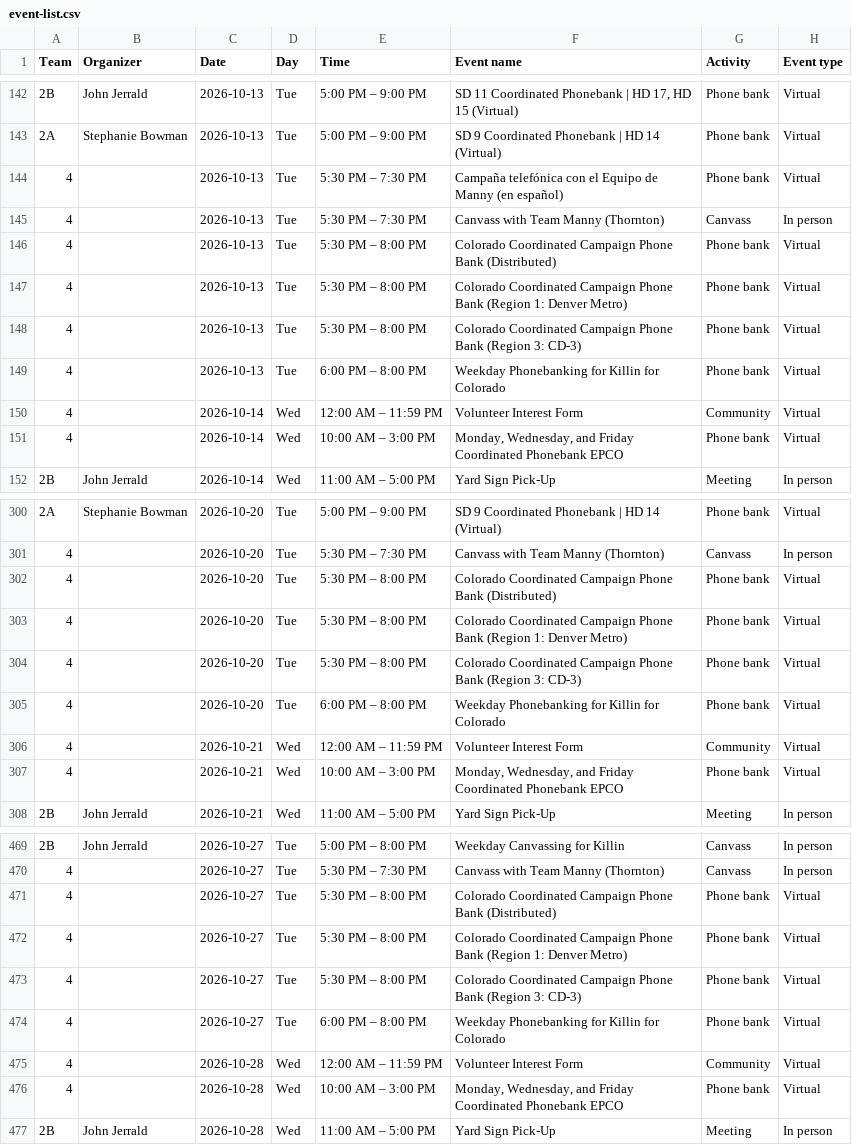
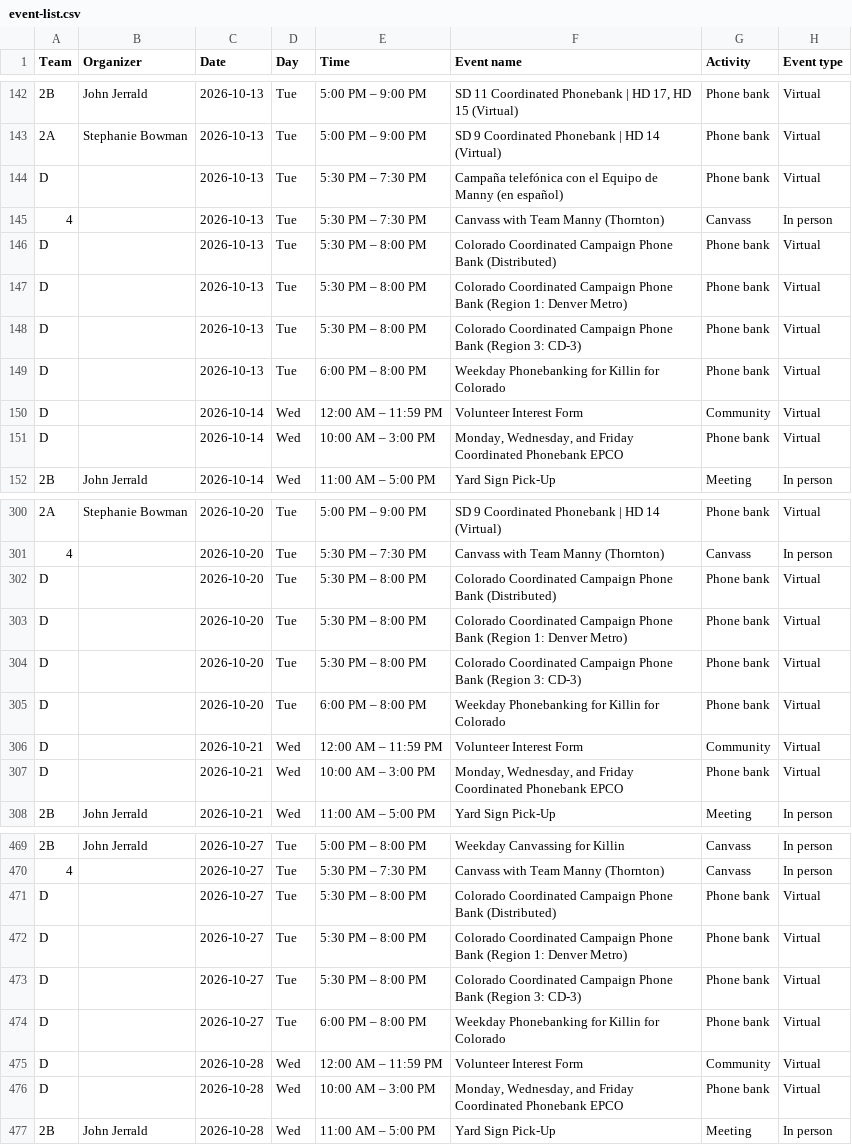
Before and after one commit to sierrarodriguez0507/regionsmap, a CSV file: event-list.csv, drawn as a sheet; only a part is shown, gaps mark what is left out; the diff covers the shown part only; the diff names each change by its address in the sheet, - before the commit and + after, or states it on an @@ line.

```diff
--- a/event-list.csv
+++ b/event-list.csv
-A144 (Team): 4
+A144 (Team): D
-A146:A151 (Team): 4
+A146:A151 (Team): D
-A302:A307 (Team): 4
+A302:A307 (Team): D
-A471:A476 (Team): 4
+A471:A476 (Team): D
```
Also changed, not shown: 172 edited cells elsewhere in this file, 2 other files.
